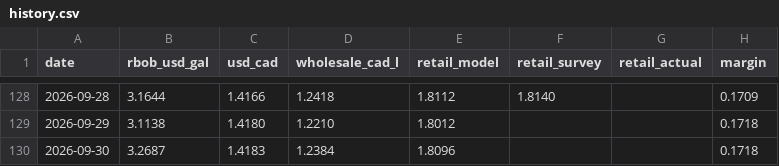
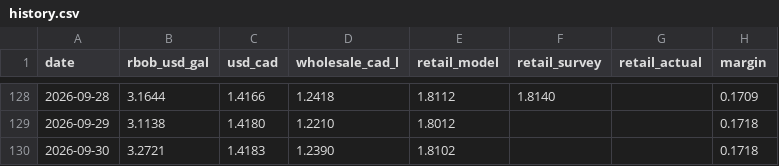
Before and after one commit to JackyLiu13/gasprices, a CSV file: backend/history.csv, drawn as a sheet; only a part is shown, gaps mark what is left out.

```diff
--- a/backend/history.csv
+++ b/backend/history.csv
@@ -129,2 +129,2 @@ date,rbob_usd_gal,usd_cad,wholesale_cad_l,retail_model,retail_survey,retail_actu
 2026-09-29,3.1138,1.4180,1.2210,1.8012,,,0.1718
-2026-09-30,3.2687,1.4183,1.2384,1.8096,,,0.1718
+2026-09-30,3.2721,1.4183,1.2390,1.8102,,,0.1718
```
Also changed, not shown: backend/forecasts.csv, 1 other file.
